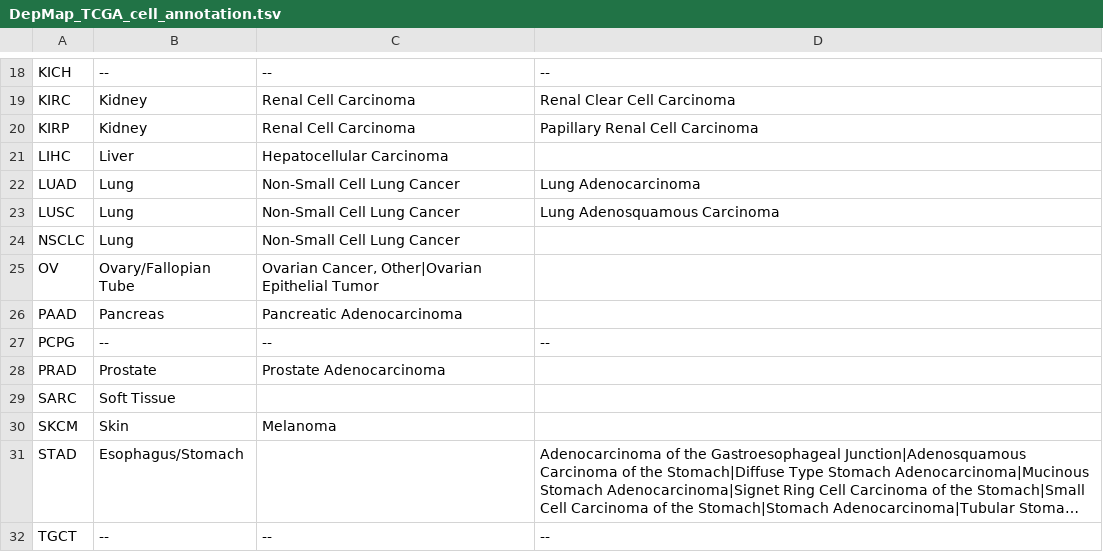
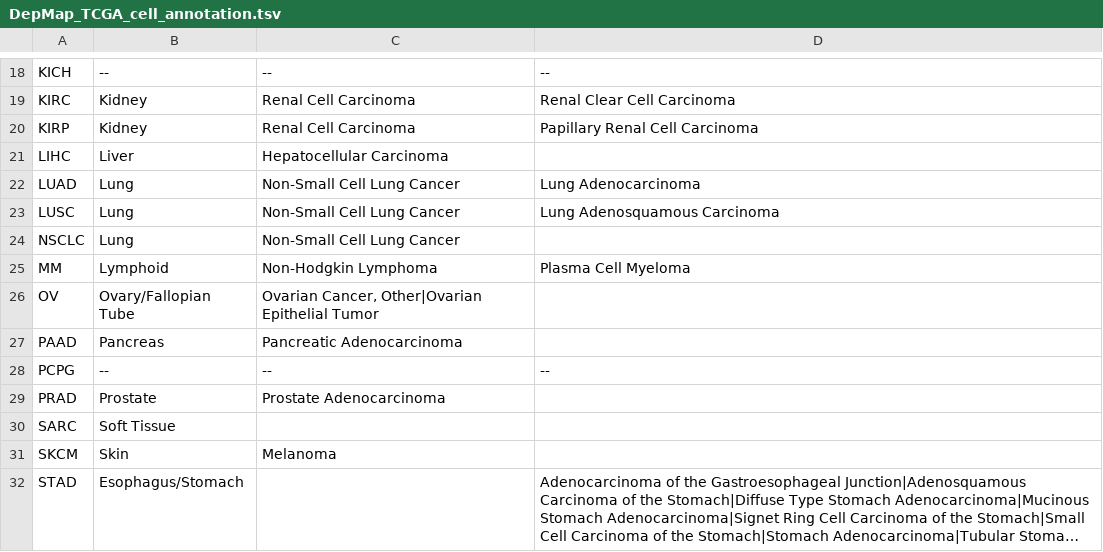
Before and after one commit to cpdong/public, a TSV file: DepMap_TCGA_cell_annotation.tsv, drawn as a sheet; only a part is shown, gaps mark what is left out; the shorter side is filled out with more unchanged rows; long unchanged cells end in …; the diff names each change by its address in the sheet, - before the commit and + after, or states it on an @@ line.

Commit message:
Update DepMap_TCGA_cell_annotation.tsv

```diff
--- a/DepMap_TCGA_cell_annotation.tsv
+++ b/DepMap_TCGA_cell_annotation.tsv
+row 25: MM | Lymphoid | Non-Hodgkin Lymphoma | Plasma Cell Myeloma
```
